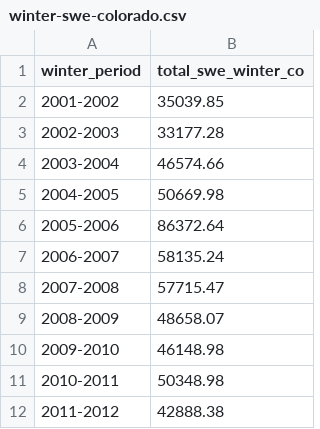
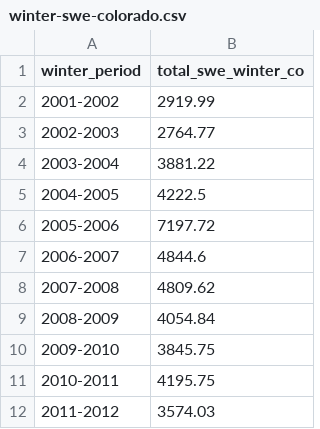
Before and after one commit to ezylstra/Mark-RecaptureModels, a CSV file: output/weather-data/covariates-output/winter-swe-colorado.csv, drawn as a sheet.

```diff
--- a/output/weather-data/covariates-output/winter-swe-colorado.csv
+++ b/output/weather-data/covariates-output/winter-swe-colorado.csv
@@ -1,12 +1,12 @@
 "winter_period","total_swe_winter_co"
-"2001-2002",35039.85
-"2002-2003",33177.28
-"2003-2004",46574.66
-"2004-2005",50669.98
-"2005-2006",86372.64
-"2006-2007",58135.24
-"2007-2008",57715.47
-"2008-2009",48658.07
-"2009-2010",46148.98
-"2010-2011",50348.98
-"2011-2012",42888.38
+"2001-2002",2919.99
+"2002-2003",2764.77
+"2003-2004",3881.22
+"2004-2005",4222.5
+"2005-2006",7197.72
+"2006-2007",4844.6
+"2007-2008",4809.62
+"2008-2009",4054.84
+"2009-2010",3845.75
+"2010-2011",4195.75
+"2011-2012",3574.03
```
Also changed, not shown: output/weather-data/covariates-output/summer-covar-colorado.csv, output/weather-data/covariates-output/winter-covar-mexico.csv.
